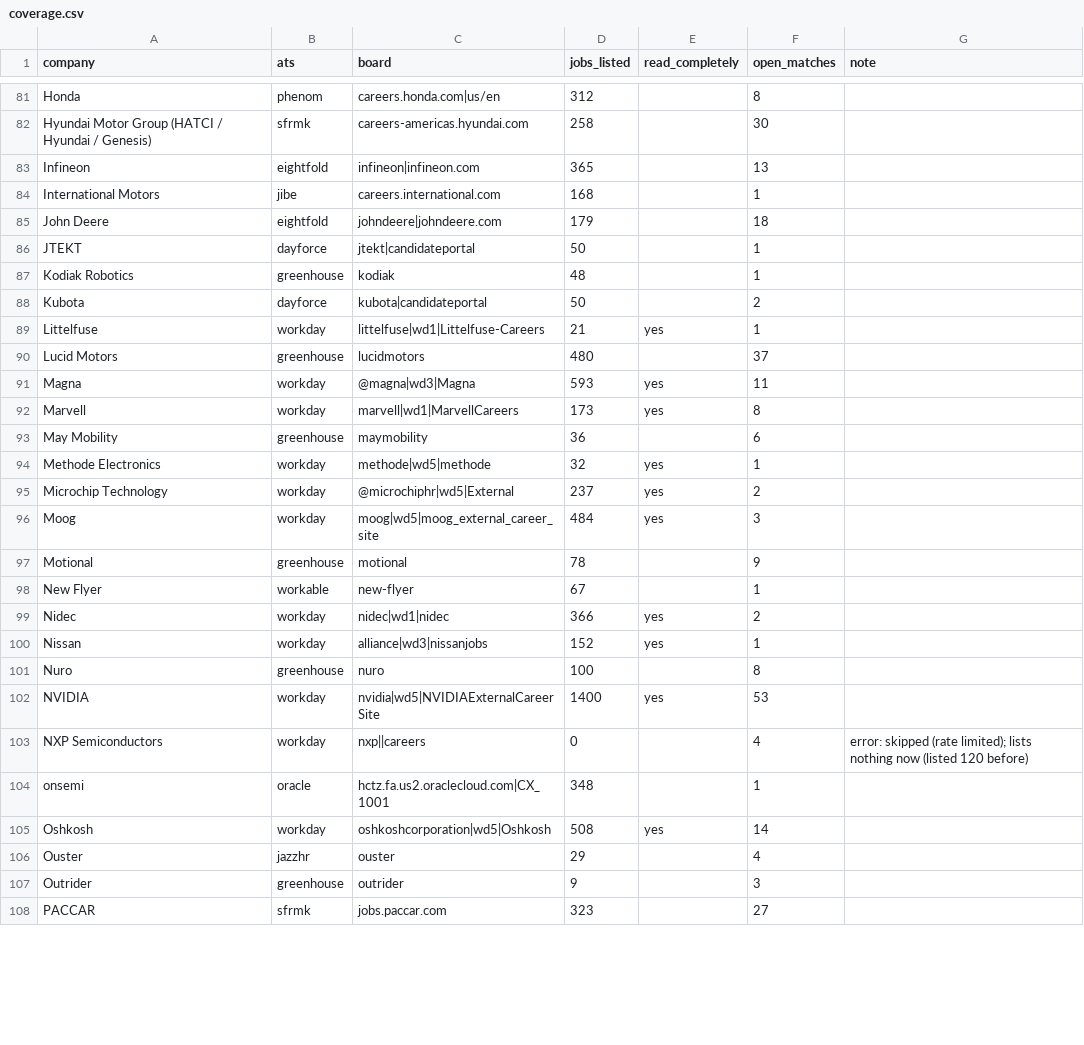
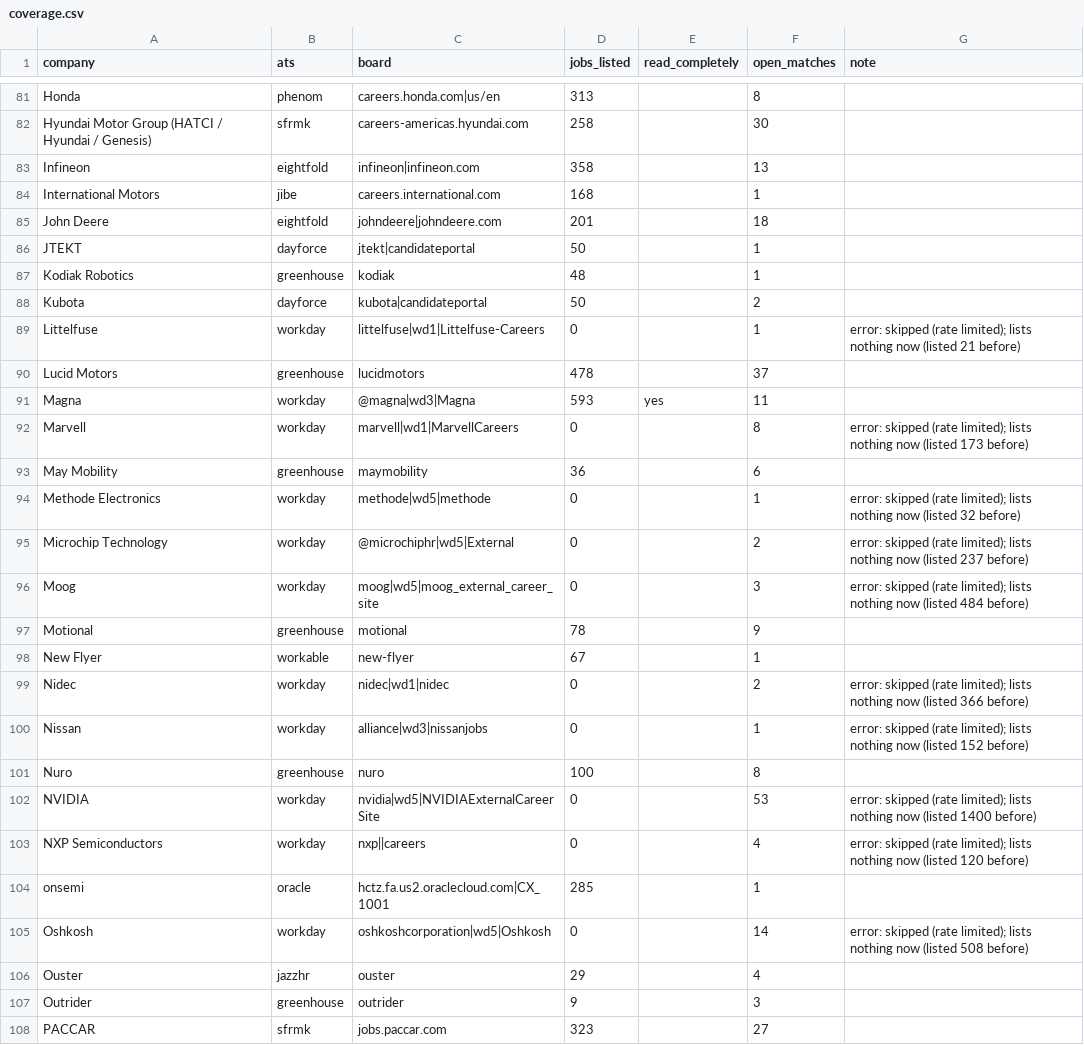
Before and after one commit to chandrakodali/job-radar, a CSV file: data/automotive/coverage.csv, drawn as a sheet; only a part is shown, gaps mark what is left out; the diff covers the shown part only; the diff names each change by its address in the sheet, - before the commit and + after, or states it on an @@ line.

```diff
--- a/data/automotive/coverage.csv
+++ b/data/automotive/coverage.csv
-D81 (jobs_listed): 312
+D81 (jobs_listed): 313
-D83 (jobs_listed): 365
+D83 (jobs_listed): 358
-D85 (jobs_listed): 179
+D85 (jobs_listed): 201
-D89 (jobs_listed): 21
+D89 (jobs_listed): 0
-E89 (read_completely): yes
+E89 (read_completely): (empty)
-G89 (note): (empty)
+G89 (note): error: skipped (rate limited); lists nothing now (listed 21 before)
-D90 (jobs_listed): 480
+D90 (jobs_listed): 478
-D92 (jobs_listed): 173
+D92 (jobs_listed): 0
-E92 (read_completely): yes
+E92 (read_completely): (empty)
-G92 (note): (empty)
+G92 (note): error: skipped (rate limited); lists nothing now (listed 173 before)
-D94 (jobs_listed): 32
+D94 (jobs_listed): 0
-E94:E96 (read_completely): yes
+E94:E96 (read_completely): (empty)
-G94 (note): (empty)
+G94 (note): error: skipped (rate limited); lists nothing now (listed 32 before)
-D95 (jobs_listed): 237
+D95 (jobs_listed): 0
-G95 (note): (empty)
+G95 (note): error: skipped (rate limited); lists nothing now (listed 237 before)
-D96 (jobs_listed): 484
+D96 (jobs_listed): 0
-G96 (note): (empty)
+G96 (note): error: skipped (rate limited); lists nothing now (listed 484 before)
-D99 (jobs_listed): 366
+D99 (jobs_listed): 0
-E99:E100 (read_completely): yes
+E99:E100 (read_completely): (empty)
-G99 (note): (empty)
+G99 (note): error: skipped (rate limited); lists nothing now (listed 366 before)
-D100 (jobs_listed): 152
+D100 (jobs_listed): 0
-G100 (note): (empty)
+G100 (note): error: skipped (rate limited); lists nothing now (listed 152 before)
-D102 (jobs_listed): 1400
+D102 (jobs_listed): 0
-E102 (read_completely): yes
+E102 (read_completely): (empty)
-G102 (note): (empty)
+G102 (note): error: skipped (rate limited); lists nothing now (listed 1400 before)
-D104 (jobs_listed): 348
+D104 (jobs_listed): 285
-D105 (jobs_listed): 508
+D105 (jobs_listed): 0
-E105 (read_completely): yes
+E105 (read_completely): (empty)
-G105 (note): (empty)
+G105 (note): error: skipped (rate limited); lists nothing now (listed 508 before)
```
Also changed, not shown: 98 edited cells elsewhere in this file, data/automotive/rejected.csv, 6 other files.
